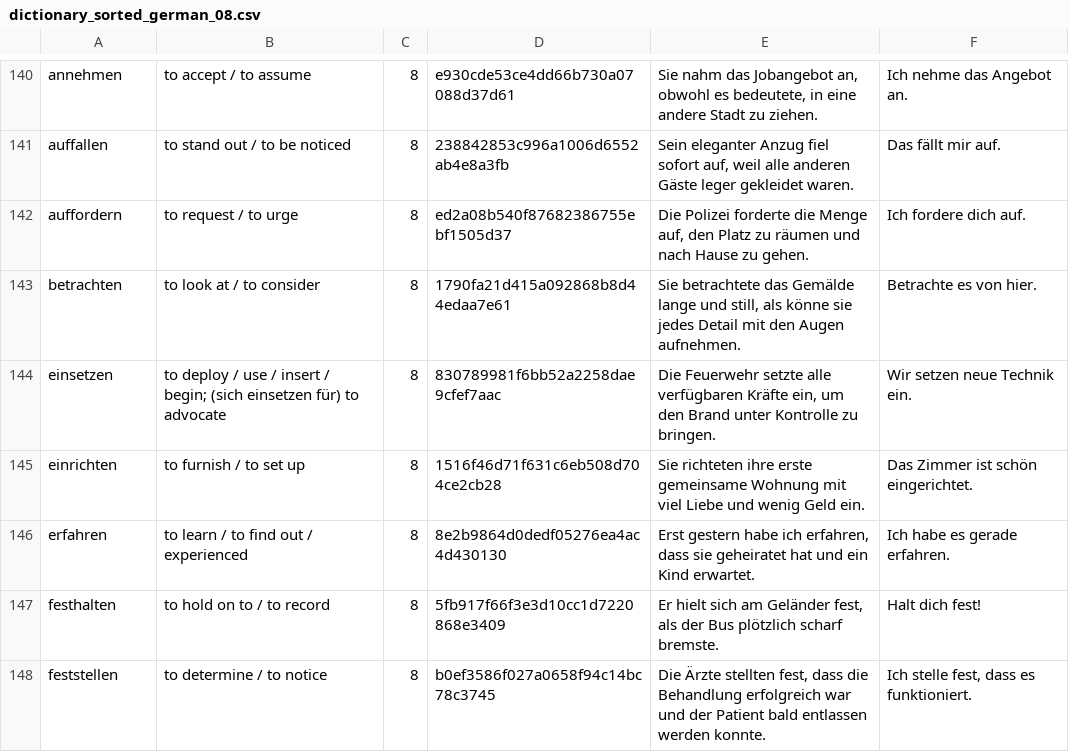
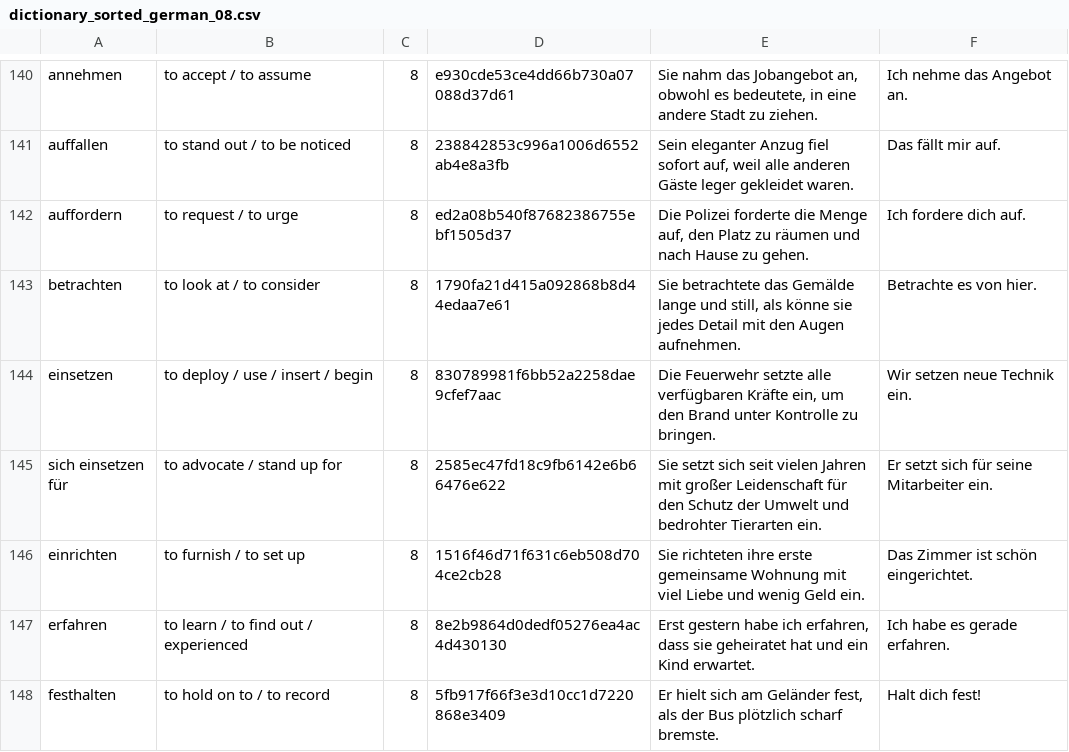
Before and after one commit to Wandersalamander/FrenchWordWizard, a CSV file: app/src/main/assets/german/dictionary_sorted_german_08.csv, drawn as a sheet; only a part is shown, gaps mark what is left out; the shorter side is filled out with more unchanged rows.

```diff
--- a/app/src/main/assets/german/dictionary_sorted_german_08.csv
+++ b/app/src/main/assets/german/dictionary_sorted_german_08.csv
@@ -143,3 +143,4 @@ auffordern	to request / to urge	8	ed2a08b540f87682386755ebf1505d37	Die Polizei f
 betrachten	to look at / to consider	8	1790fa21d415a092868b8d44edaa7e61	Sie betrachtete das Gemälde lange und still, als könne sie jedes Detail mit den Augen aufnehmen.	Betrachte es von hier.
-einsetzen	to deploy / use / insert / begin; (sich einsetzen für) to advocate	8	830789981f6bb52a2258dae9cfef7aac	Die Feuerwehr setzte alle verfügbaren Kräfte ein, um den Brand unter Kontrolle zu bringen.	Wir setzen neue Technik ein.
+einsetzen	to deploy / use / insert / begin	8	830789981f6bb52a2258dae9cfef7aac	Die Feuerwehr setzte alle verfügbaren Kräfte ein, um den Brand unter Kontrolle zu bringen.	Wir setzen neue Technik ein.
+sich einsetzen für	to advocate / stand up for	8	2585ec47fd18c9fb6142e6b66476e622	Sie setzt sich seit vielen Jahren mit großer Leidenschaft für den Schutz der Umwelt und bedrohter Tierarten ein.	Er setzt sich für seine Mitarbeiter ein.
 einrichten	to furnish / to set up	8	1516f46d71f631c6eb508d704ce2cb28	Sie richteten ihre erste gemeinsame Wohnung mit viel Liebe und wenig Geld ein.	Das Zimmer ist schön eingerichtet.
```
Also changed, not shown: app/src/main/assets/german/dictionary_sorted_german_02.csv, app/src/main/assets/german/dictionary_sorted_german_07.csv, 2 other files.
